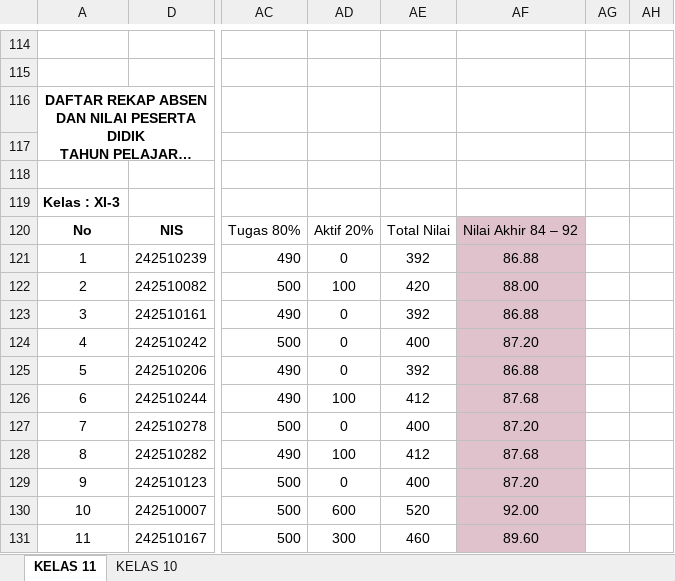
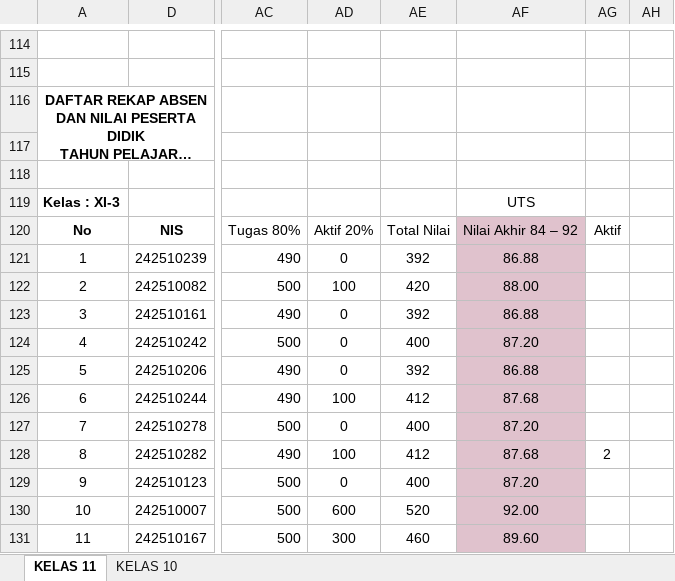
Before and after one commit to natedekaka/proses-belajar-2025-2026, an Excel workbook: Rekap Absen dan Nilai 2025-2026.xlsx, sheet KELAS 11, drawn as a sheet; only a part is shown, gaps mark what is left out; long unchanged cells end in …; values as stored, in another font and other column widths than the file's, no borders; charts and pictures and conditional formats not drawn; the diff names each change by its address in the sheet, - before the commit and + after, or states it on an @@ line.

```diff
--- a/Rekap Absen dan Nilai 2025-2026.xlsx (sheet KELAS 11)
+++ b/Rekap Absen dan Nilai 2025-2026.xlsx (sheet KELAS 11)
-AF119: (empty)
+AF119: UTS
-AG120: (empty)
+AG120: Aktif
-AG128: (empty)
+AG128: 2
```
Also changed, not shown: charts or pictures, 8 other files.
